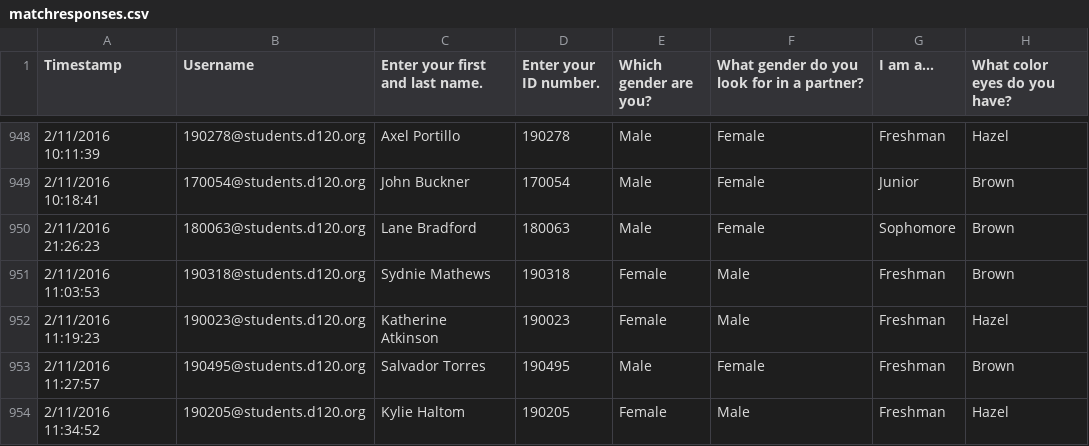
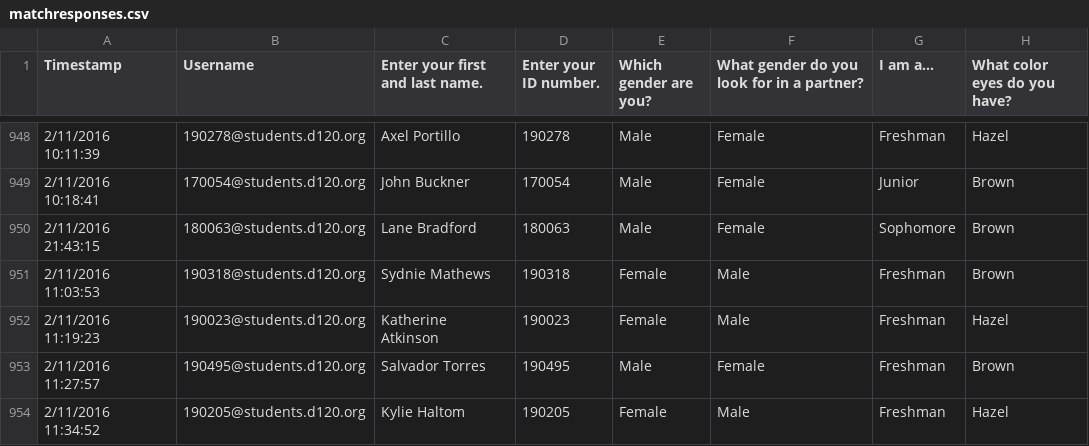
Before and after one commit to MHSByteClub/mhsbyteclub.github.io, a CSV file: matchresponses.csv, drawn as a sheet; only a part is shown, gaps mark what is left out; the diff names each change by its address in the sheet, - before the commit and + after, or states it on an @@ line.

Commit message:
updated matchresponses.csv

```diff
--- a/matchresponses.csv
+++ b/matchresponses.csv
-A950 (Timestamp): 2/11/2016 21:26:23
+A950 (Timestamp): 2/11/2016 21:43:15
```
